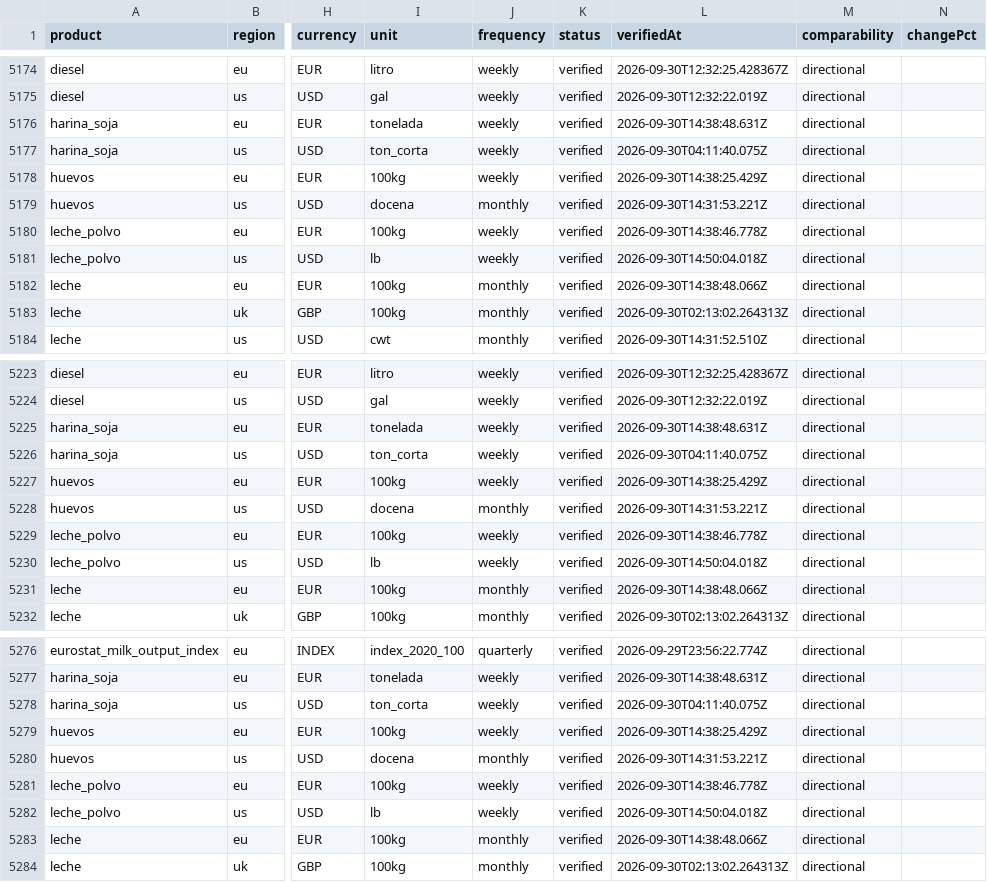
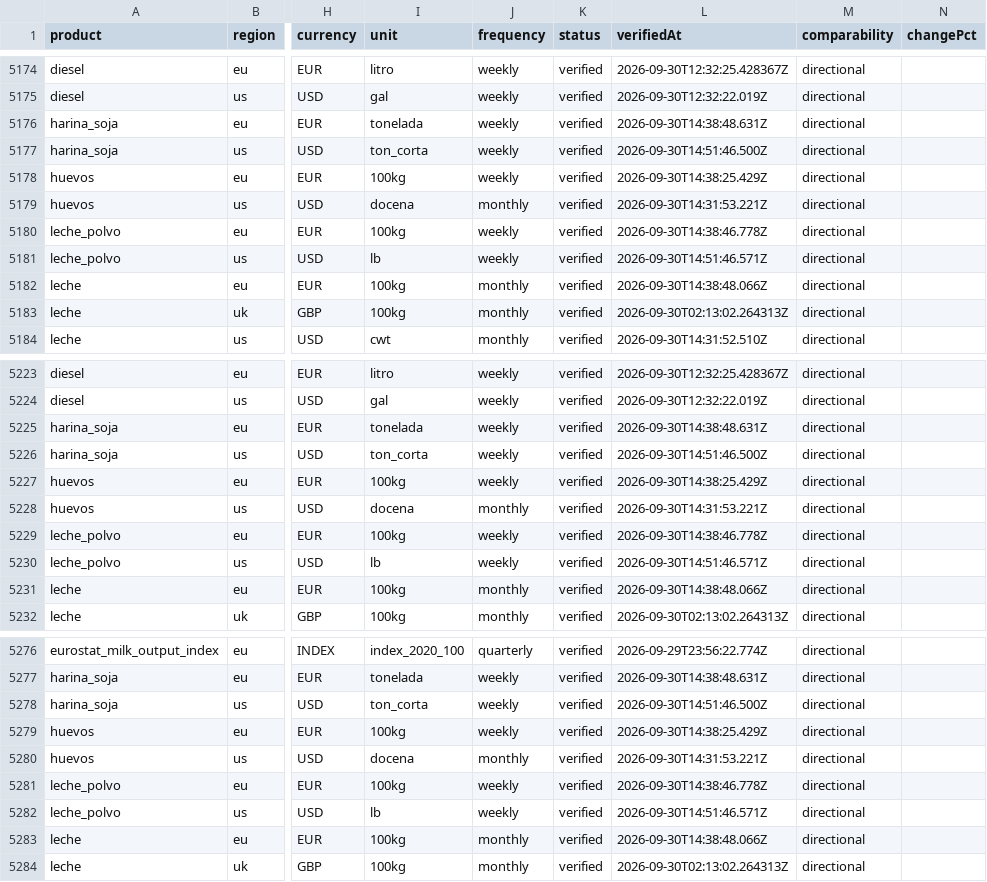
Before and after one commit to labombademario/Dehesa-Index, a CSV file: data/history.csv, drawn as a sheet; only a part is shown, gaps mark what is left out; the diff covers the shown part only; the diff names each change by its address in the sheet, - before the commit and + after, or states it on an @@ line.

```diff
--- a/data/history.csv
+++ b/data/history.csv
-L5177 (verifiedAt): 2026-09-30T04:11:40.075Z
+L5177 (verifiedAt): 2026-09-30T14:51:46.500Z
-L5181 (verifiedAt): 2026-09-30T14:50:04.018Z
+L5181 (verifiedAt): 2026-09-30T14:51:46.571Z
-L5226 (verifiedAt): 2026-09-30T04:11:40.075Z
+L5226 (verifiedAt): 2026-09-30T14:51:46.500Z
-L5230 (verifiedAt): 2026-09-30T14:50:04.018Z
+L5230 (verifiedAt): 2026-09-30T14:51:46.571Z
-L5278 (verifiedAt): 2026-09-30T04:11:40.075Z
+L5278 (verifiedAt): 2026-09-30T14:51:46.500Z
-L5282 (verifiedAt): 2026-09-30T14:50:04.018Z
+L5282 (verifiedAt): 2026-09-30T14:51:46.571Z
```
Also changed, not shown: 43 edited cells elsewhere in this file, 11 other files.
